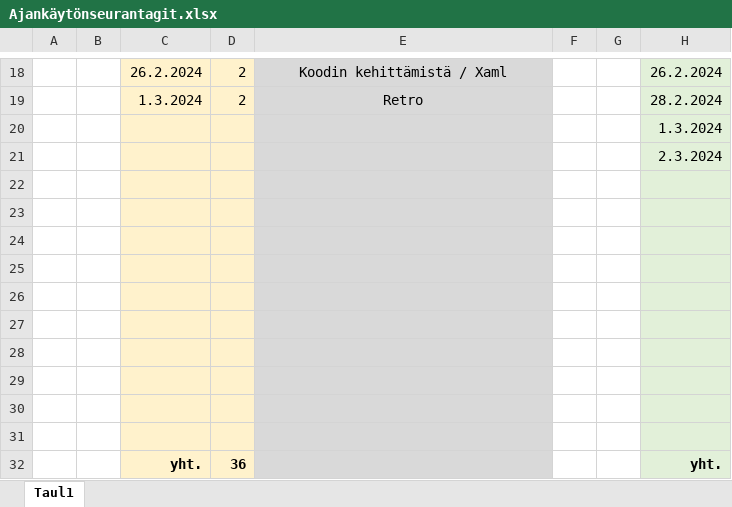
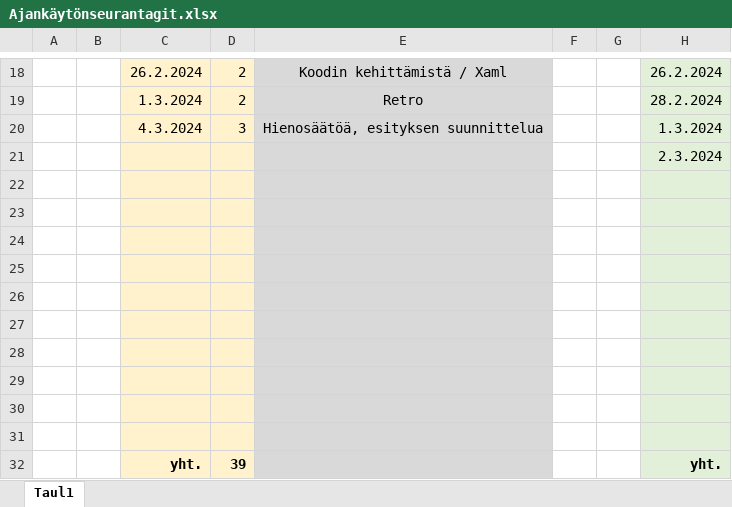
Before and after one commit to JiskaLaaksovirta/AmpuminenR1, an Excel workbook: Ajankäytönseurantagit.xlsx, sheet Taul1, drawn as a sheet; only a part is shown, gaps mark what is left out; values as stored, in another font and other column widths than the file's, no borders; the diff names each change by its address in the sheet, - before the commit and + after, or states it on an @@ line.

```diff
--- a/Ajankäytönseurantagit.xlsx (sheet Taul1)
+++ b/Ajankäytönseurantagit.xlsx (sheet Taul1)
-C20: (empty)
+C20: 4.3.2024
-D20: (empty)
+D20: 3
-E20: (empty)
+E20: Hienosäätöä, esityksen suunnittelua
-D32: 36
+D32: 39
```
Also changed, not shown: 1 other file.
